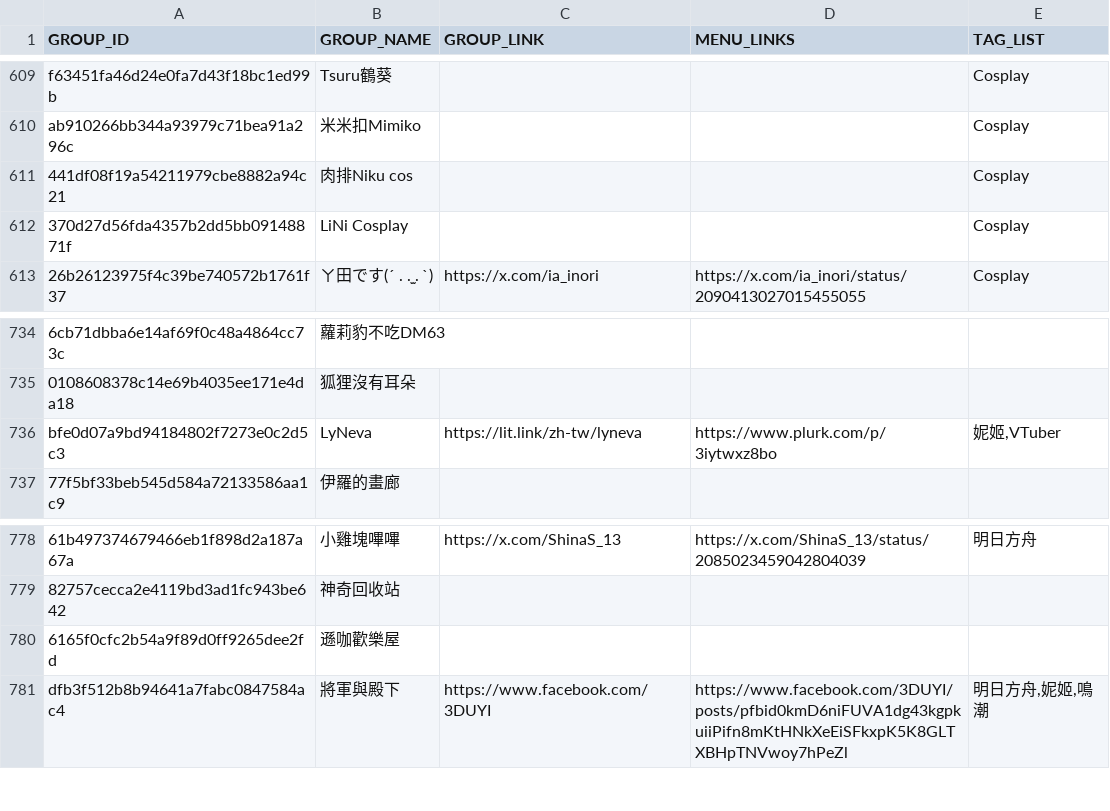
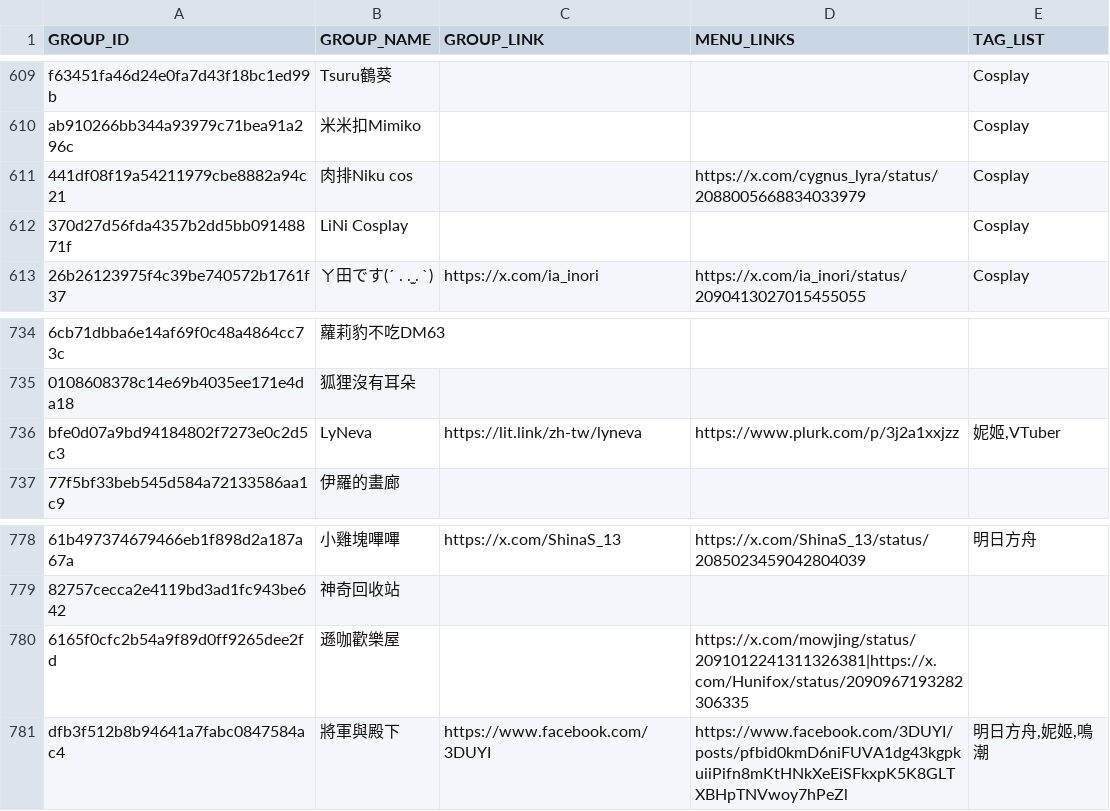
Before and after one commit to nh60211as/DoujinMapMarker, a CSV file: data/FF47/group-list.csv, drawn as a sheet; only a part is shown, gaps mark what is left out; the diff covers the shown part only; the diff names each change by its address in the sheet, - before the commit and + after, or states it on an @@ line.

```diff
--- a/data/FF47/group-list.csv
+++ b/data/FF47/group-list.csv
-D611 (MENU_LINKS): (empty)
+D611 (MENU_LINKS): https://x.com/cygnus_lyra/status/2088005668834033979
-D736 (MENU_LINKS): https://www.plurk.com/p/3iytwxz8bo
+D736 (MENU_LINKS): https://www.plurk.com/p/3j2a1xxjzz
-D780 (MENU_LINKS): (empty)
+D780 (MENU_LINKS): https://x.com/mowjing/status/2091012241311326381|https://x.com/Hunifox/status/2090967193282306335
```
Also changed, not shown: 11 edited cells elsewhere in this file, 1 other file.
